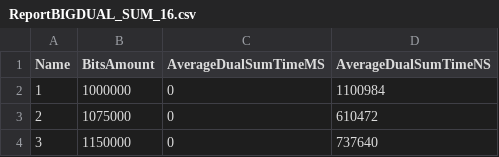
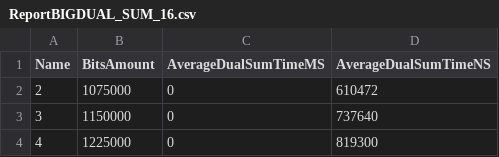
Before and after one commit to OscarMURA/Checksum-and-Cyclic-Redundancy-Check-CRC---Computation-and-Discrete-Structures-II, a CSV file: Report/ReportBIGDUAL_SUM_16.csv, drawn as a sheet; only a part is shown; the shorter side is filled out with more unchanged rows.

```diff
--- a/Report/ReportBIGDUAL_SUM_16.csv
+++ b/Report/ReportBIGDUAL_SUM_16.csv
@@ -1,3 +1,2 @@
 Name,BitsAmount,AverageDualSumTimeMS,AverageDualSumTimeNS
-1,1000000,0,1100984
 2,1075000,0,610472
```
Also changed, not shown: Report/ReportBIGCRC.csv, Report/ReportBIGDUAL_SUM_32.csv, 5 other files.
